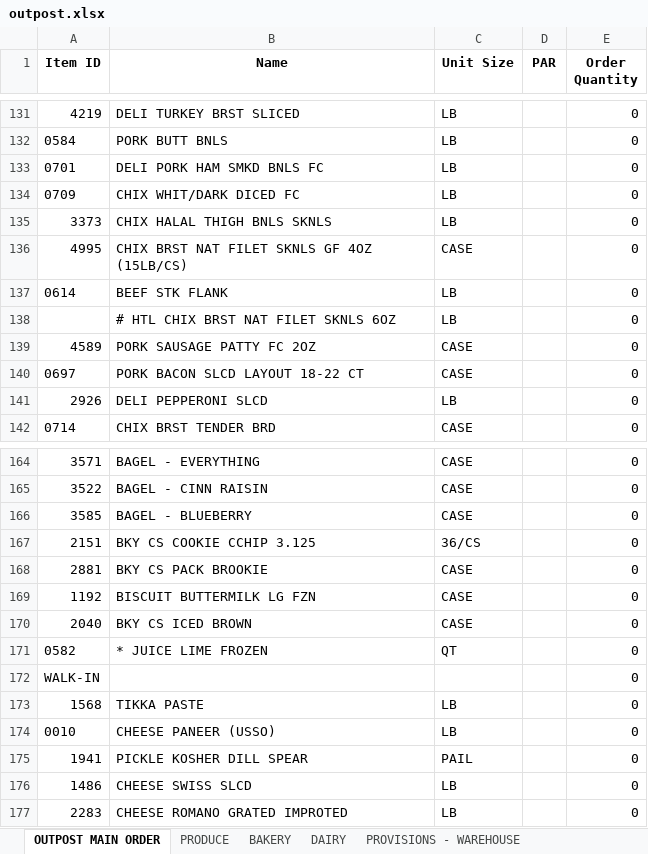
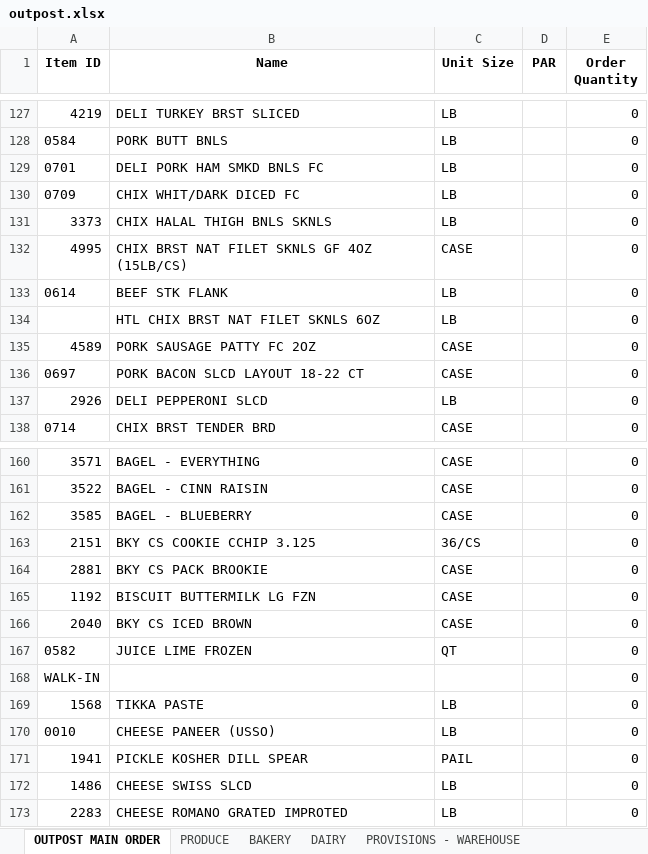
Before and after one commit to anmolgxrg/StockOn, an Excel workbook: outpost.xlsx, sheet OUTPOST MAIN ORDER, drawn as a sheet; only a part is shown, gaps mark what is left out; values as stored, in another font and other column widths than the file's, no borders; addresses are those after the commit; the diff covers the shown part only; the diff names each change by its address in the sheet, - before the commit and + after, or states it on an @@ line.

```diff
--- a/outpost.xlsx (sheet OUTPOST MAIN ORDER)
+++ b/outpost.xlsx (sheet OUTPOST MAIN ORDER)
-B134 (Name): # HTL CHIX BRST NAT FILET SKNLS 6OZ
+B134 (Name): HTL CHIX BRST NAT FILET SKNLS 6OZ
-B167 (Name): * JUICE LIME FROZEN
+B167 (Name): JUICE LIME FROZEN
```
Also changed, not shown: 4 removed rows and 8 edited cells elsewhere in this sheet, 1 other file.
